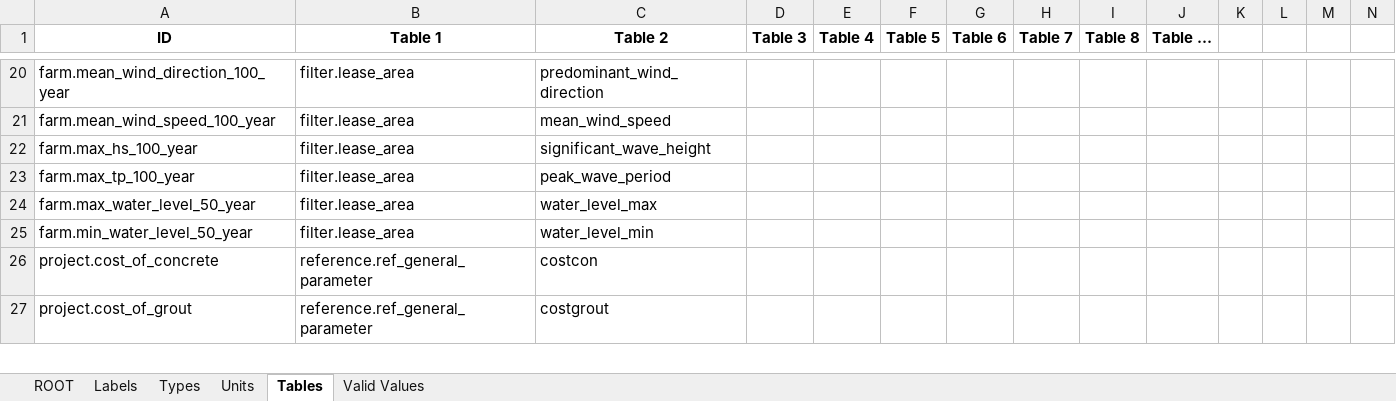
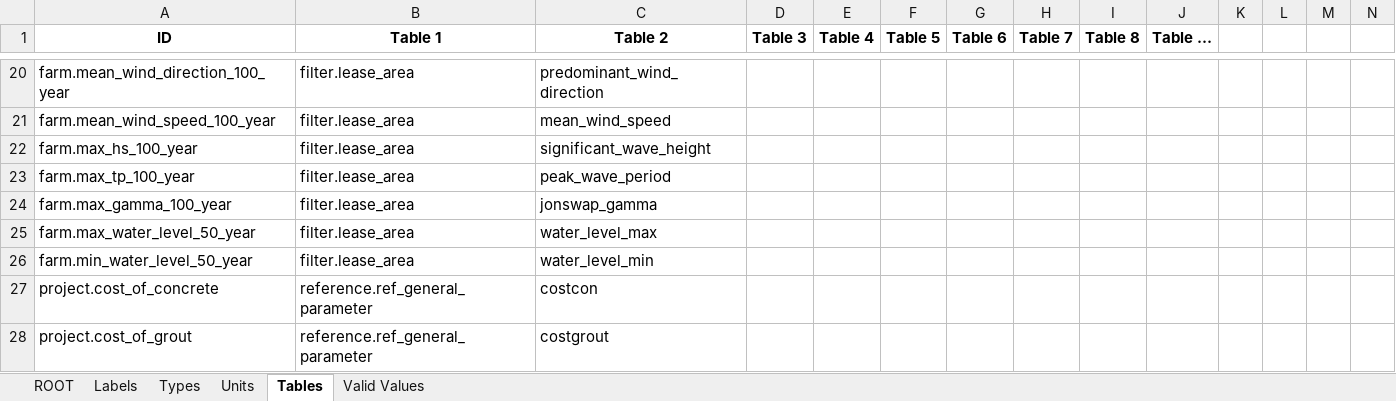
Before and after one commit to DTOcean/dtocean-core, an Excel workbook: dds/moorings.xlsx, sheet Tables, drawn as a sheet; only a part is shown, gaps mark what is left out; values as stored, in another font and other column widths than the file's, no borders; rows hold the shown columns only; the diff names each change by its address in the sheet, - before the commit and + after, or states it on an @@ line.

Commit message:
Add parameter for recording JONSWAP spectrum gamma value in extreme calculations

```diff
--- a/dds/moorings.xlsx (sheet Tables)
+++ b/dds/moorings.xlsx (sheet Tables)
+row 24: farm.max_gamma_100_year | filter.lease_area | jonswap_gamma
```
Also changed, not shown: sheet ROOT, sheet Types, 1 other file.
